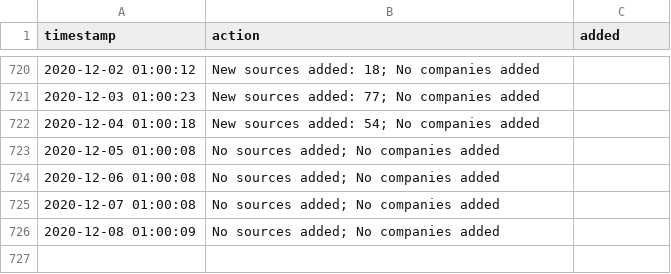
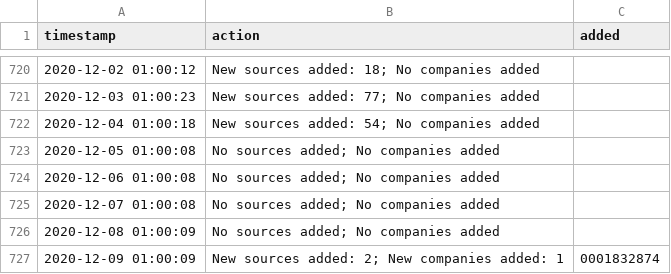
Before and after one commit to moman822/auto-abs, a CSV file: abs-ee/data/log.csv, drawn as a sheet; only a part is shown, gaps mark what is left out; the diff names each change by its address in the sheet, - before the commit and + after, or states it on an @@ line.

Commit message:
updating companies and log

```diff
--- a/abs-ee/data/log.csv
+++ b/abs-ee/data/log.csv
+row 727: 2020-12-09 01:00:09 | New sources added: 2; New companies added: 1 | 0001832874
```
Also changed, not shown: abs-ee/data/companies.csv, 1 other file.
